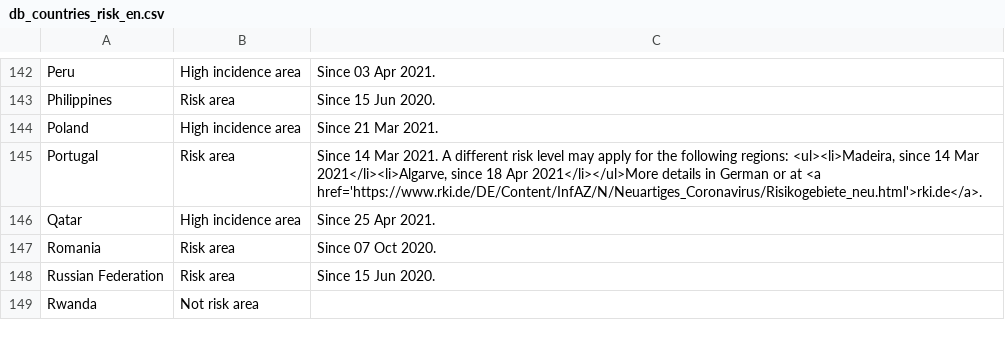
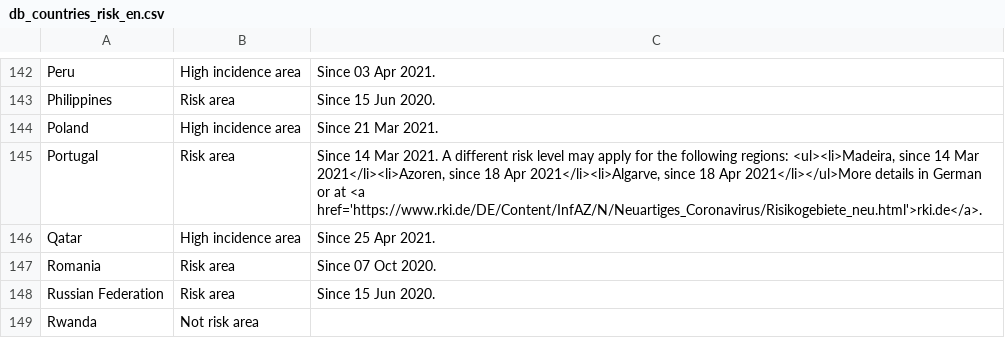
Before and after one commit to dieghernan/RKI-Corona-Atlas, a CSV file: assets/dist/db_countries_risk_en.csv, drawn as a sheet; only a part is shown, gaps mark what is left out.

```diff
--- a/assets/dist/db_countries_risk_en.csv
+++ b/assets/dist/db_countries_risk_en.csv
@@ -144,3 +144,3 @@ Philippines;Risk area;Since 15 Jun 2020.
 Poland;High incidence area;Since 21 Mar 2021.
-Portugal;Risk area;Since 14 Mar 2021. A different risk level may apply for the following regions: <ul><li>Madeira, since 14 Mar 2021</li><li>Algarve, since 18 Apr 2021</li></ul>More details in German or at <a href='https://www.rki.de/DE/Content/InfAZ/N/Neuartiges_Coronavirus/Risikogebiete_neu.html'>rki.de</a>.
+Portugal;Risk area;Since 14 Mar 2021. A different risk level may apply for the following regions: <ul><li>Madeira, since 14 Mar 2021</li><li>Azoren, since 18 Apr 2021</li><li>Algarve, since 18 Apr 2021</li></ul>More details in German or at <a href='https://www.rki.de/DE/Content/InfAZ/N/Neuartiges_Coronavirus/Risikogebiete_neu.html'>rki.de</a>.
 Qatar;High incidence area;Since 25 Apr 2021.
```
Also changed, not shown: assets/dist/db_countries_risk_de.csv, 2 other files.
